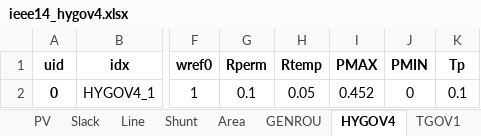
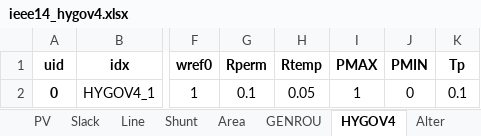
Before and after one commit to CURENT/andes, an Excel workbook: andes/cases/ieee14/ieee14_hygov4.xlsx, sheet HYGOV4, drawn as a sheet; only a part is shown, gaps mark what is left out; values as stored, in another font and other column widths than the file's, no borders; the diff names each change by its address in the sheet, - before the commit and + after, or states it on an @@ line.

```diff
--- a/andes/cases/ieee14/ieee14_hygov4.xlsx (sheet HYGOV4)
+++ b/andes/cases/ieee14/ieee14_hygov4.xlsx (sheet HYGOV4)
-I2 (PMAX): 0.452
+I2 (PMAX): 1
```
Also changed, not shown: other sheet tabs, 1 other file.
